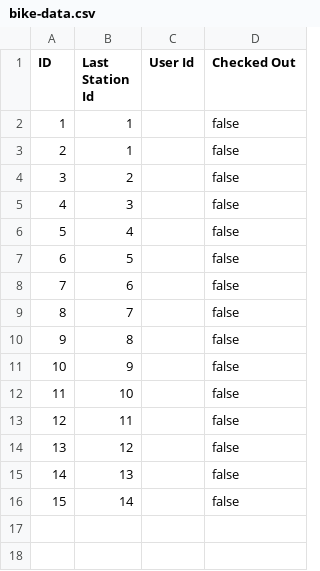
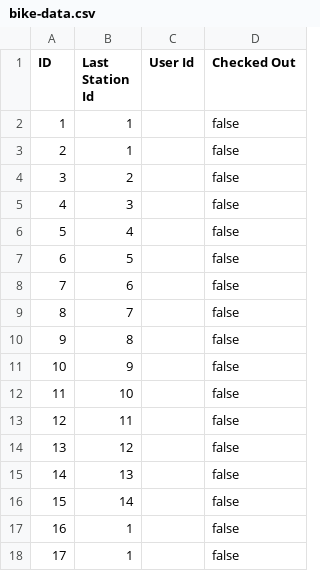
Before and after one commit to eyk801/SWE-A4-A5, a CSV file: data-files/bike-data.csv, drawn as a sheet.

Commit message:
Added some bikes

```diff
--- a/data-files/bike-data.csv
+++ b/data-files/bike-data.csv
@@ -16 +16,3 @@ ID,Last Station Id,User Id,Checked Out
 15,14,,false
+16,1,,false
+17,1,,false
```
Also changed, not shown: data-files/ride-data.csv, data-files/station-data.csv.
